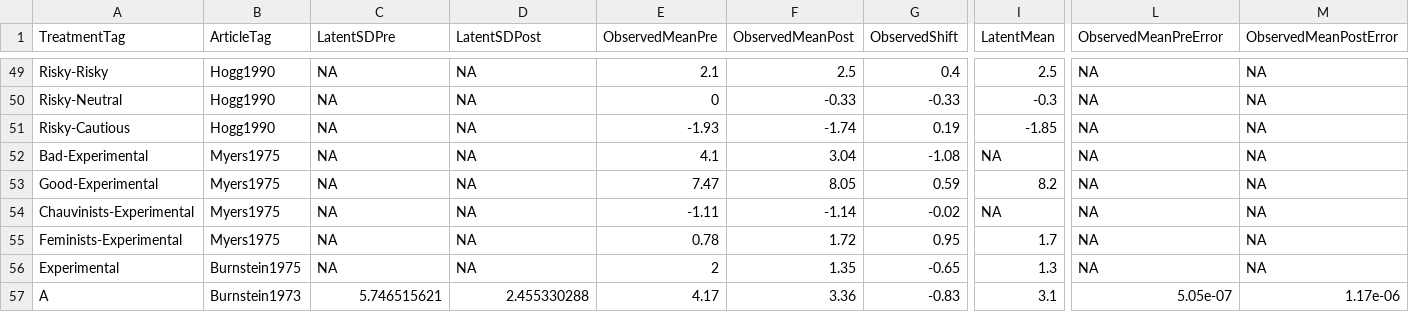
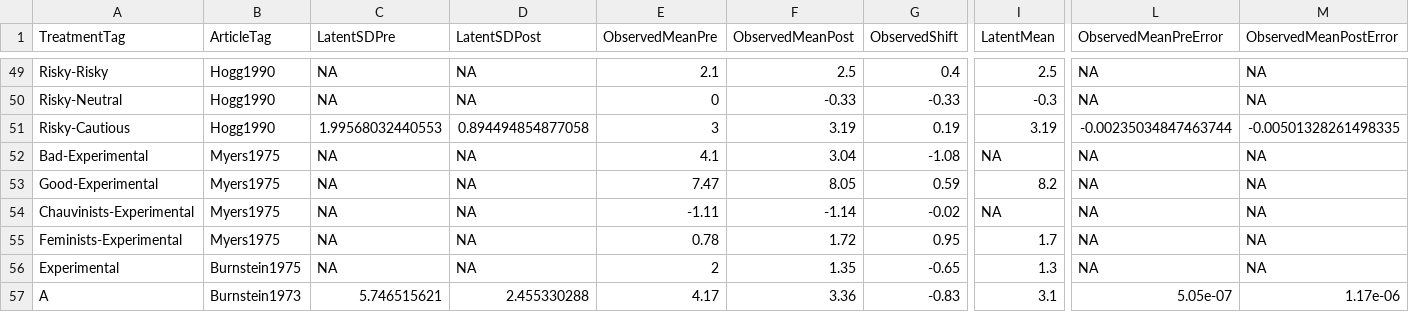
Before and after one commit to mt-digital/gp-statmod, a CSV file: GroupPolarizationStatmod/data/StudiesAnalysis.csv, drawn as a sheet; only a part is shown, gaps mark what is left out; the diff covers the shown part only; the diff names each change by its address in the sheet, - before the commit and + after, or states it on an @@ line.

```diff
--- a/GroupPolarizationStatmod/data/StudiesAnalysis.csv
+++ b/GroupPolarizationStatmod/data/StudiesAnalysis.csv
-C51 (LatentSDPre): NA
+C51 (LatentSDPre): 1.99568032440553
-D51 (LatentSDPost): NA
+D51 (LatentSDPost): 0.894494854877058
-E51 (ObservedMeanPre): -1.93
+E51 (ObservedMeanPre): 3
-F51 (ObservedMeanPost): -1.74
+F51 (ObservedMeanPost): 3.19
-I51 (LatentMean): -1.85
+I51 (LatentMean): 3.19
-L51 (ObservedMeanPreError): NA
+L51 (ObservedMeanPreError): -0.00235034847463744
-M51 (ObservedMeanPostError): NA
+M51 (ObservedMeanPostError): -0.00501328261498335
```
Also changed, not shown: 29 edited cells elsewhere in this file, 1 other file.
